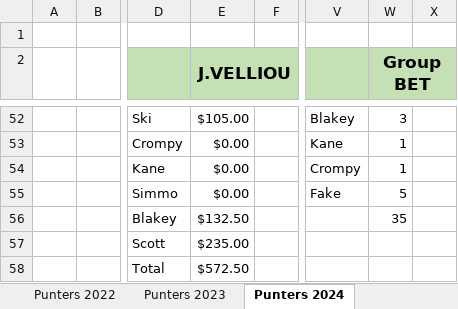
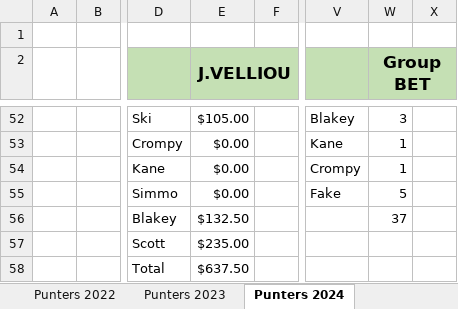
Before and after one commit to BrentonTurnor/seeMore, an Excel workbook: public/Data/HEMANPUNTERS.xlsx, sheet Punters 2024, drawn as a sheet; only a part is shown, gaps mark what is left out; values as stored, in another font and other column widths than the file's, no borders; the diff covers the shown part only; the diff names each change by its address in the sheet, - before the commit and + after, or states it on an @@ line.

```diff
--- a/public/Data/HEMANPUNTERS.xlsx (sheet Punters 2024)
+++ b/public/Data/HEMANPUNTERS.xlsx (sheet Punters 2024)
-W56 (Group BET): 35
+W56 (Group BET): 37
-E58 (J.VELLIOU): $572.50
+E58 (J.VELLIOU): $637.50
```
Also changed, not shown: 9 added rows, 9 removed rows and 49 edited cells elsewhere in this sheet, 3 other files.
